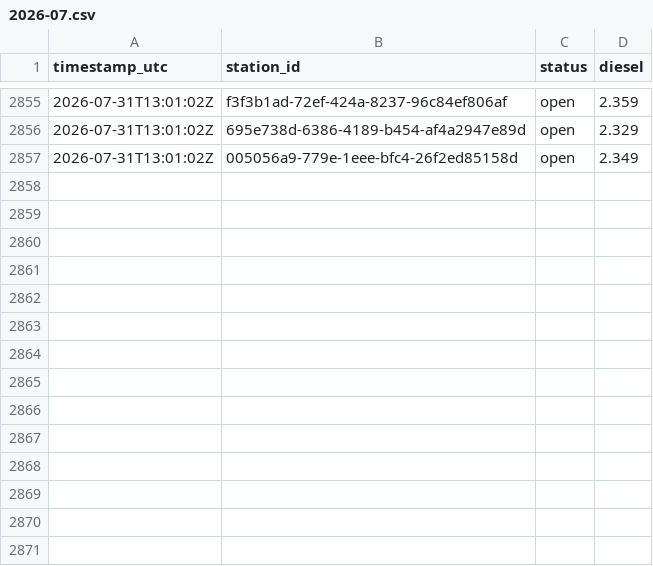
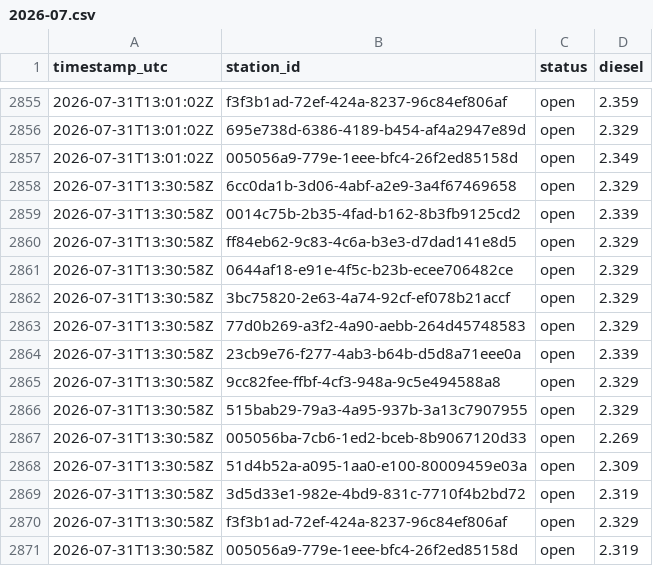
Before and after one commit to Hannibal2404/Tanken, a CSV file: data/prices/2026-07.csv, drawn as a sheet; only a part is shown, gaps mark what is left out; the diff names each change by its address in the sheet, - before the commit and + after, or states it on an @@ line.

```diff
--- a/data/prices/2026-07.csv
+++ b/data/prices/2026-07.csv
+row 2858: 2026-07-31T13:30:58Z | 6cc0da1b-3d06-4abf-a2e9-3a4f67469658 | open | 2.329
+row 2859: 2026-07-31T13:30:58Z | 0014c75b-2b35-4fad-b162-8b3fb9125cd2 | open | 2.339
+row 2860: 2026-07-31T13:30:58Z | ff84eb62-9c83-4c6a-b3e3-d7dad141e8d5 | open | 2.329
+row 2861: 2026-07-31T13:30:58Z | 0644af18-e91e-4f5c-b23b-ecee706482ce | open | 2.329
+row 2862: 2026-07-31T13:30:58Z | 3bc75820-2e63-4a74-92cf-ef078b21accf | open | 2.329
+row 2863: 2026-07-31T13:30:58Z | 77d0b269-a3f2-4a90-aebb-264d45748583 | open | 2.329
+row 2864: 2026-07-31T13:30:58Z | 23cb9e76-f277-4ab3-b64b-d5d8a71eee0a | open | 2.339
+row 2865: 2026-07-31T13:30:58Z | 9cc82fee-ffbf-4cf3-948a-9c5e494588a8 | open | 2.329
+row 2866: 2026-07-31T13:30:58Z | 515bab29-79a3-4a95-937b-3a13c7907955 | open | 2.329
+row 2867: 2026-07-31T13:30:58Z | 005056ba-7cb6-1ed2-bceb-8b9067120d33 | open | 2.269
+row 2868: 2026-07-31T13:30:58Z | 51d4b52a-a095-1aa0-e100-80009459e03a | open | 2.309
+row 2869: 2026-07-31T13:30:58Z | 3d5d33e1-982e-4bd9-831c-7710f4b2bd72 | open | 2.319
+row 2870: 2026-07-31T13:30:58Z | f3f3b1ad-72ef-424a-8237-96c84ef806af | open | 2.329
+row 2871: 2026-07-31T13:30:58Z | 005056a9-779e-1eee-bfc4-26f2ed85158d | open | 2.319
```
Also changed, not shown: 1 other file.
